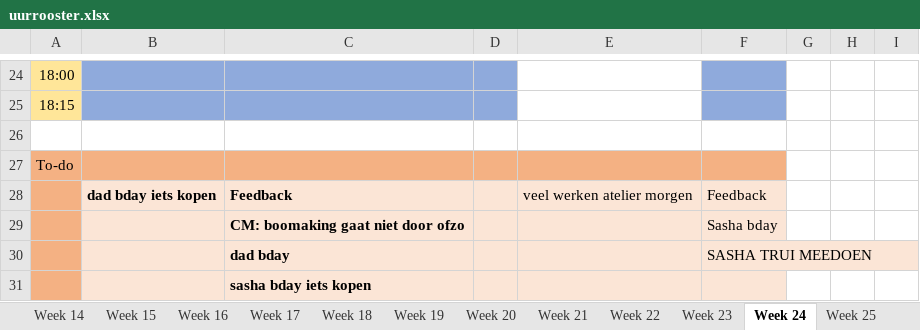
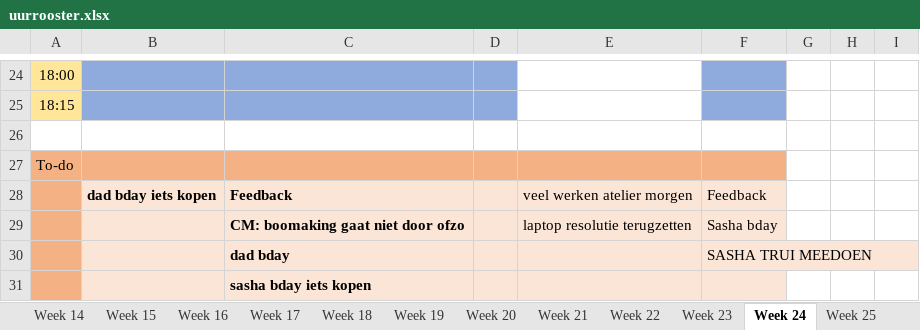
Before and after one commit to ninjahisser/LUCA-2, an Excel workbook: uurrooster.xlsx, sheet Week 24, drawn as a sheet; only a part is shown, gaps mark what is left out; values as stored, in another font and other column widths than the file's, no borders; conditional formats not drawn; the diff names each change by its address in the sheet, - before the commit and + after, or states it on an @@ line.

Commit message:
update

```diff
--- a/uurrooster.xlsx (sheet Week 24)
+++ b/uurrooster.xlsx (sheet Week 24)
-E29: (empty)
+E29: laptop resolutie terugzetten
```
